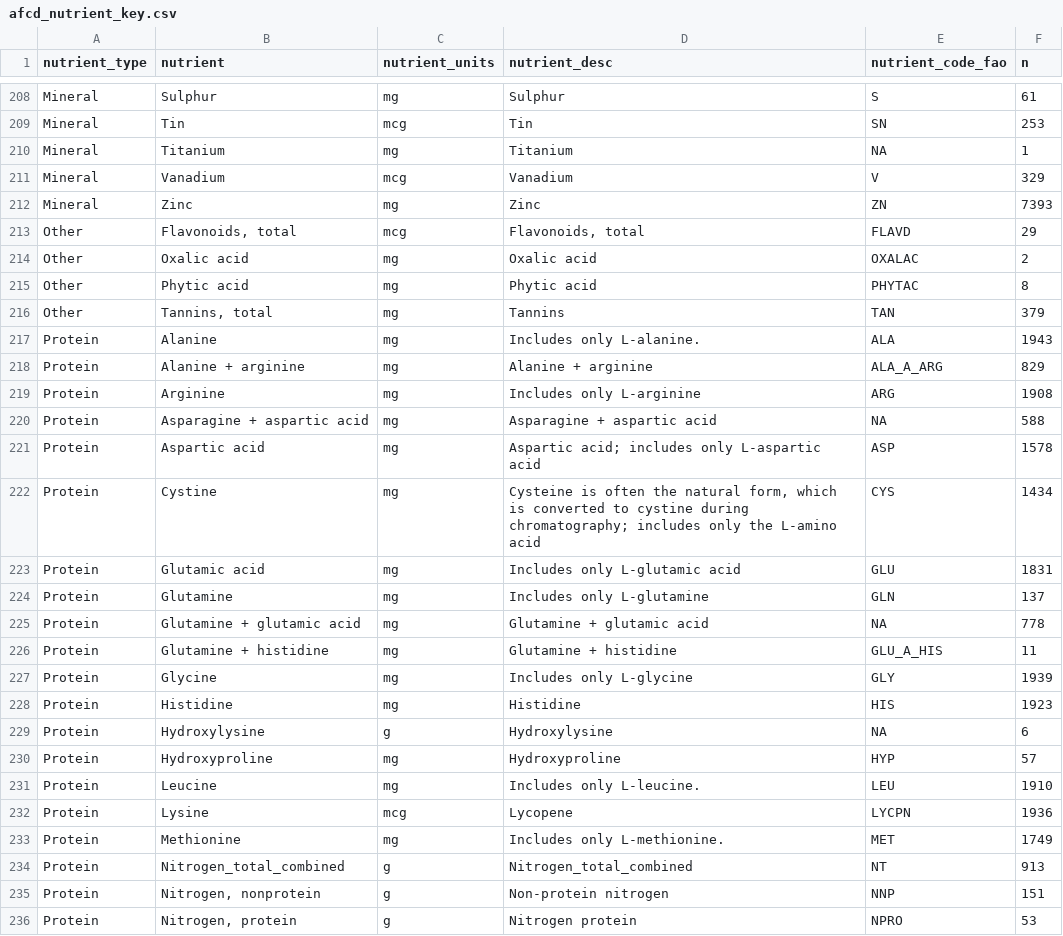
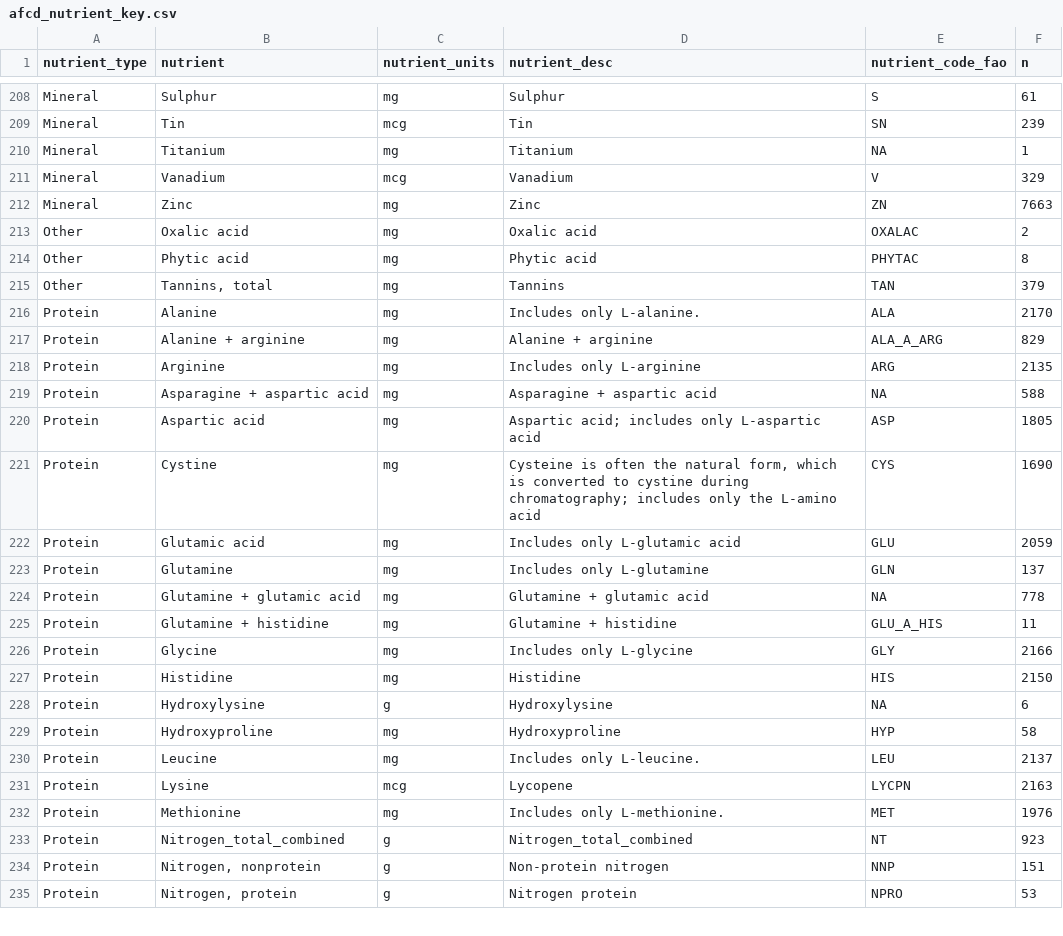
Before and after one commit to Aquatic-Food-Composition-Database/AFCD, a CSV file: data-raw/raw/afcd_nutrient_key.csv, drawn as a sheet; only a part is shown, gaps mark what is left out; the diff covers the shown part only.

```diff
--- a/data-raw/raw/afcd_nutrient_key.csv
+++ b/data-raw/raw/afcd_nutrient_key.csv
@@ -208,7 +208,6 @@
 "Mineral","Sulphur","mg","Sulphur","S",61
-"Mineral","Tin","mcg","Tin","SN",253
+"Mineral","Tin","mcg","Tin","SN",239
 "Mineral","Titanium","mg","Titanium",NA,1
 "Mineral","Vanadium","mcg","Vanadium","V",329
-"Mineral","Zinc","mg","Zinc","ZN",7393
-"Other","Flavonoids, total","mcg","Flavonoids, total","FLAVD",29
+"Mineral","Zinc","mg","Zinc","ZN",7663
 "Other","Oxalic acid","mg","Oxalic acid","OXALAC",2
@@ -216,9 +215,9 @@
 "Other","Tannins, total","mg","Tannins","TAN",379
-"Protein","Alanine","mg","Includes only L-alanine.","ALA",1943
+"Protein","Alanine","mg","Includes only L-alanine.","ALA",2170
 "Protein","Alanine + arginine","mg","Alanine + arginine","ALA_A_ARG",829
-"Protein","Arginine","mg","Includes only L-arginine","ARG",1908
+"Protein","Arginine","mg","Includes only L-arginine","ARG",2135
 "Protein","Asparagine + aspartic acid","mg","Asparagine + aspartic acid",NA,588
-"Protein","Aspartic acid","mg","Aspartic acid; includes only L-aspartic acid","ASP",1578
-"Protein","Cystine","mg","Cysteine is often the natural form, which is converted to cystine during chromatography; includes only the L-amino acid","CYS",1434
-"Protein","Glutamic acid","mg","Includes only L-glutamic acid","GLU",1831
+"Protein","Aspartic acid","mg","Aspartic acid; includes only L-aspartic acid","ASP",1805
+"Protein","Cystine","mg","Cysteine is often the natural form, which is converted to cystine during chromatography; includes only the L-amino acid","CYS",1690
+"Protein","Glutamic acid","mg","Includes only L-glutamic acid","GLU",2059
 "Protein","Glutamine","mg","Includes only L-glutamine","GLN",137
@@ -226,10 +225,10 @@
 "Protein","Glutamine + histidine","mg","Glutamine + histidine","GLU_A_HIS",11
-"Protein","Glycine","mg","Includes only L-glycine","GLY",1939
-"Protein","Histidine","mg","Histidine","HIS",1923
+"Protein","Glycine","mg","Includes only L-glycine","GLY",2166
+"Protein","Histidine","mg","Histidine","HIS",2150
 "Protein","Hydroxylysine","g","Hydroxylysine",NA,6
-"Protein","Hydroxyproline","mg","Hydroxyproline","HYP",57
-"Protein","Leucine","mg","Includes only L-leucine.","LEU",1910
-"Protein","Lysine","mcg","Lycopene","LYCPN",1936
-"Protein","Methionine","mg","Includes only L-methionine.","MET",1749
-"Protein","Nitrogen_total_combined","g","Nitrogen_total_combined","NT",913
+"Protein","Hydroxyproline","mg","Hydroxyproline","HYP",58
+"Protein","Leucine","mg","Includes only L-leucine.","LEU",2137
+"Protein","Lysine","mcg","Lycopene","LYCPN",2163
+"Protein","Methionine","mg","Includes only L-methionine.","MET",1976
+"Protein","Nitrogen_total_combined","g","Nitrogen_total_combined","NT",923
 "Protein","Nitrogen, nonprotein","g","Non-protein nitrogen","NNP",151
```
Also changed, not shown: 1 added row and 128 edited cells elsewhere in this file, 3 other files.
